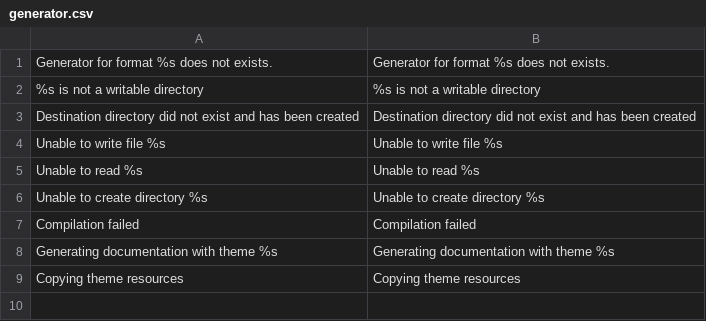
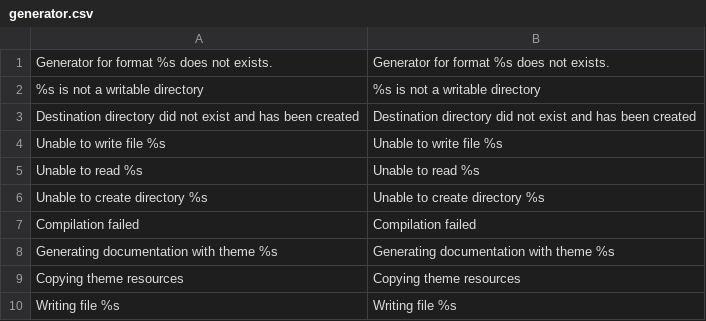
Before and after one commit to Martiusweb/YaPhpDoc, a CSV file: l10n/en/generator.csv, drawn as a sheet.

```diff
--- a/l10n/en/generator.csv
+++ b/l10n/en/generator.csv
@@ -9 +9,2 @@
 "Copying theme resources","Copying theme resources"
+"Writing file %s","Writing file %s"
```
Also changed, not shown: 3 other files.
